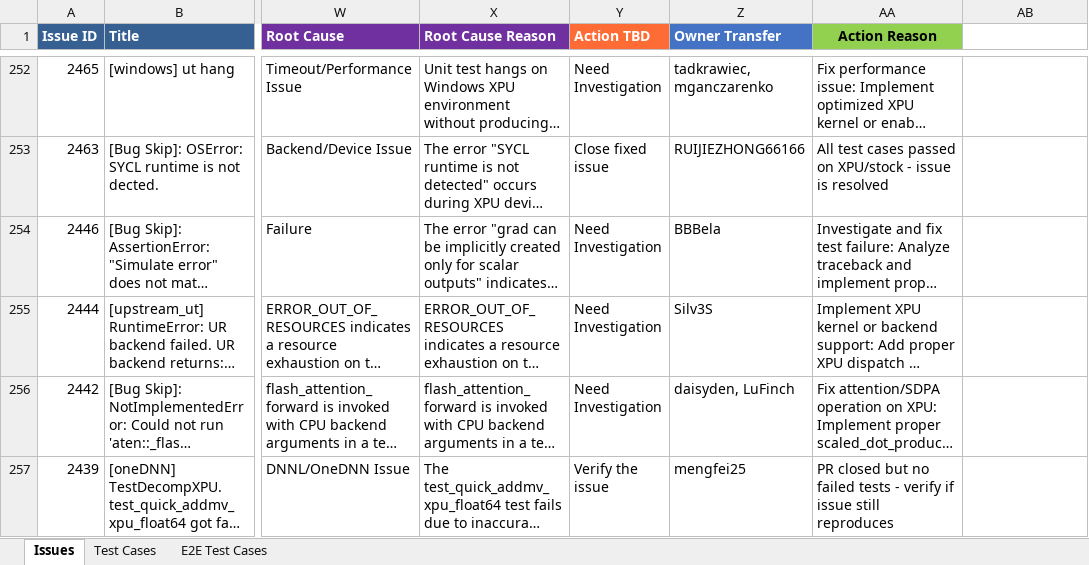
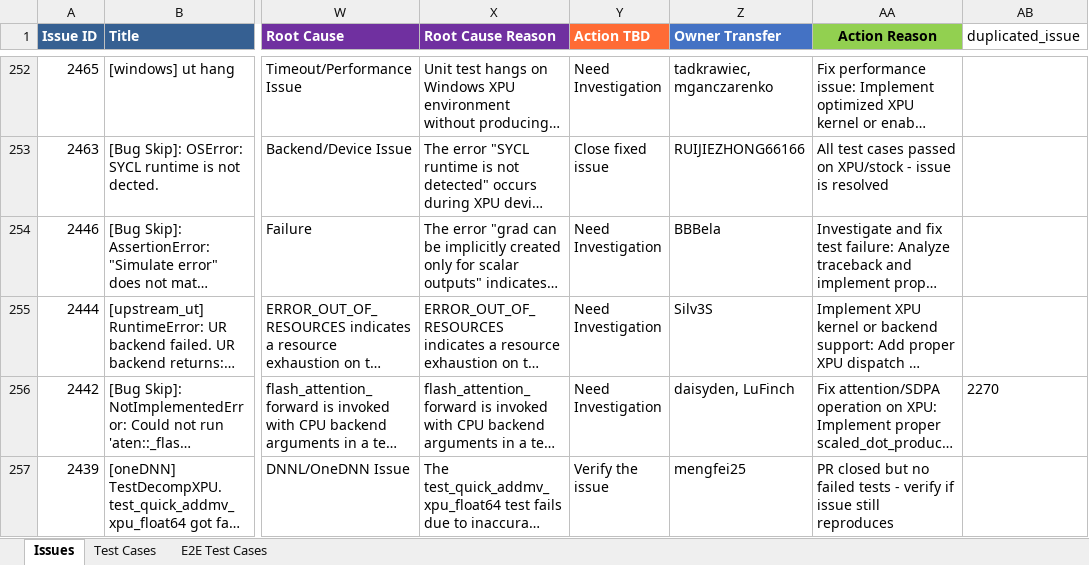
Before and after one commit to daisyden/ai_for_validation, an Excel workbook: opencode/issue_triage/result/torch_xpu_ops_issues.xlsx, sheet Issues, drawn as a sheet; only a part is shown, gaps mark what is left out; long unchanged cells end in …; values as stored, in another font and other column widths than the file's, no borders; the diff covers the shown part only; the diff names each change by its address in the sheet, - before the commit and + after, or states it on an @@ line.

```diff
--- a/opencode/issue_triage/result/torch_xpu_ops_issues.xlsx (sheet Issues)
+++ b/opencode/issue_triage/result/torch_xpu_ops_issues.xlsx (sheet Issues)
-AB1: (empty)
+AB1: duplicated_issue
-AB256 (duplicated_issue): (empty)
+AB256 (duplicated_issue): 2270
```
Also changed, not shown: 37 edited cells elsewhere in this sheet, 2 other files.
